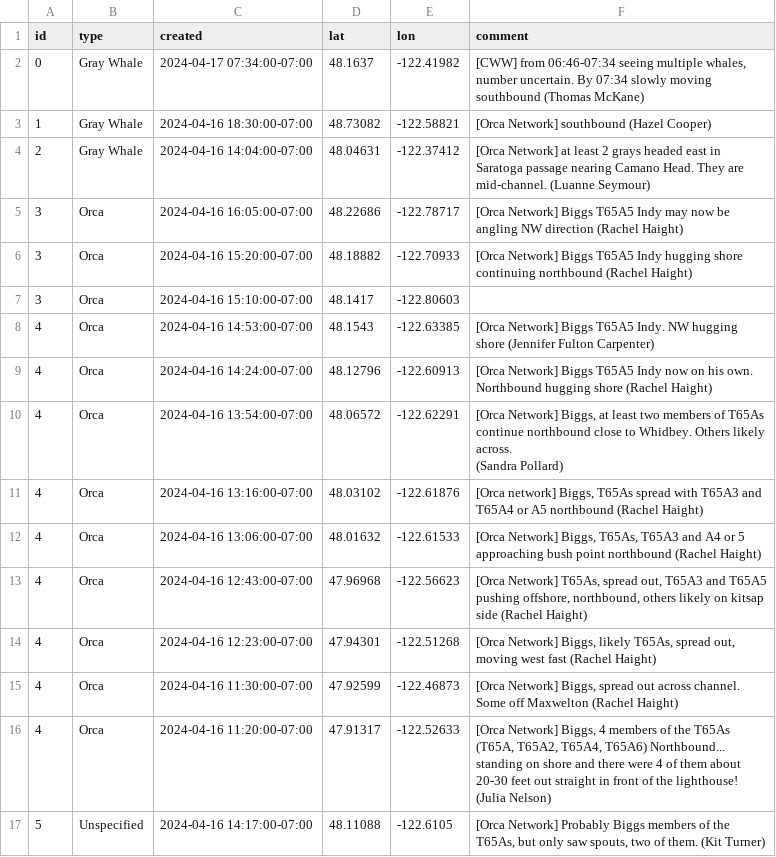
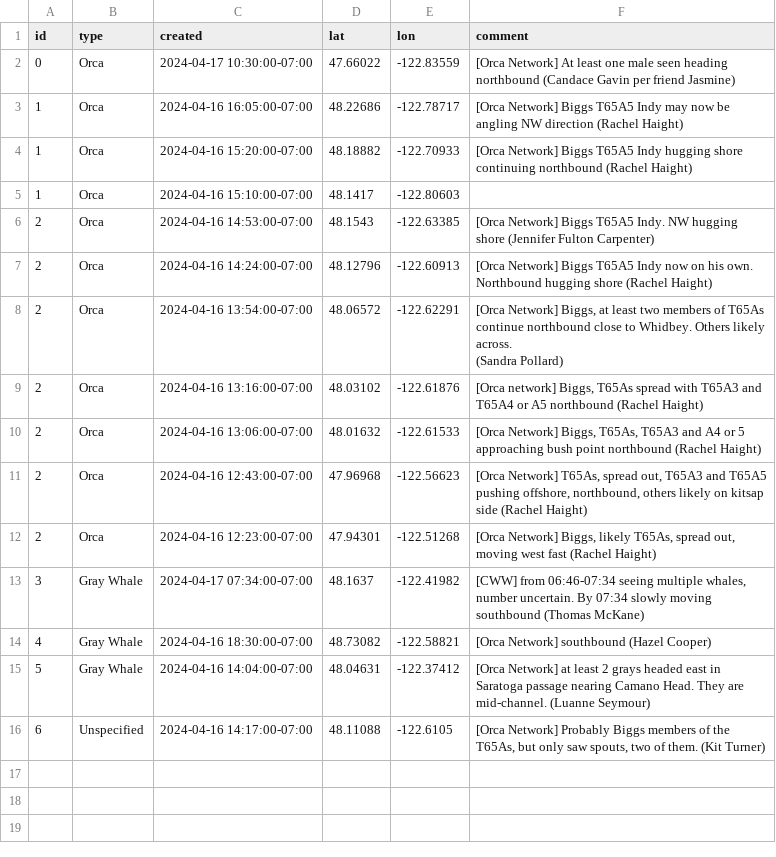
Before and after one commit to puzzledcherry/cetacean360, a CSV file: data/connectedSightings.csv, drawn as a sheet.

```diff
--- a/data/connectedSightings.csv
+++ b/data/connectedSightings.csv
@@ -1,18 +1,17 @@
 id,type,created,lat,lon,comment
-0,Gray Whale,2024-04-17 07:34:00-07:00,48.1637,-122.41982,"[CWW] from 06:46-07:34 seeing multiple whales, number uncertain. By 07:34 slowly moving southbound (Thomas McKane) "
-1,Gray Whale,2024-04-16 18:30:00-07:00,48.73082,-122.58821,[Orca Network] southbound (Hazel Cooper)
-2,Gray Whale,2024-04-16 14:04:00-07:00,48.04631,-122.37412,[Orca Network] at least 2 grays headed east in Saratoga passage nearing Camano Head. They are mid-channel. (Luanne Seymour)
-3,Orca,2024-04-16 16:05:00-07:00,48.22686,-122.78717,[Orca Network] Biggs T65A5 Indy  may now be angling NW direction  (Rachel Haight)
-3,Orca,2024-04-16 15:20:00-07:00,48.18882,-122.70933,[Orca Network] Biggs T65A5 Indy hugging shore continuing northbound (Rachel Haight)
-3,Orca,2024-04-16 15:10:00-07:00,48.1417,-122.80603,
-4,Orca,2024-04-16 14:53:00-07:00,48.1543,-122.63385,[Orca Network] Biggs T65A5 Indy. NW hugging shore (Jennifer Fulton Carpenter)
-4,Orca,2024-04-16 14:24:00-07:00,48.12796,-122.60913,[Orca Network] Biggs T65A5 Indy now on his own. Northbound hugging shore (Rachel Haight)
-4,Orca,2024-04-16 13:54:00-07:00,48.06572,-122.62291,"[Orca Network] Biggs, at least two members of T65As continue northbound close to Whidbey. Others likely across.
-(Sandra Pollard) "
-4,Orca,2024-04-16 13:16:00-07:00,48.03102,-122.61876,"[Orca network] Biggs, T65As spread with T65A3 and T65A4 or A5 northbound (Rachel Haight)"
-4,Orca,2024-04-16 13:06:00-07:00,48.01632,-122.61533,"[Orca Network] Biggs, T65As, T65A3 and A4 or 5 approaching bush point northbound (Rachel Haight)"
-4,Orca,2024-04-16 12:43:00-07:00,47.96968,-122.56623,"[Orca Network] T65As, spread out, T65A3 and T65A5 pushing offshore, northbound, others likely on kitsap side (Rachel Haight)"
-4,Orca,2024-04-16 12:23:00-07:00,47.94301,-122.51268,"[Orca Network] Biggs, likely T65As, spread out, moving west fast (Rachel Haight)"
-4,Orca,2024-04-16 11:30:00-07:00,47.92599,-122.46873,"[Orca Network] Biggs, spread out across channel. Some off Maxwelton (Rachel Haight)"
-4,Orca,2024-04-16 11:20:00-07:00,47.91317,-122.52633,"[Orca Network] Biggs, 4 members of the T65As (T65A, T65A2, T65A4, T65A6) Northbound... standing on shore and there were 4 of them about 20-30 feet out straight in front of the lighthouse! (Julia Nelson) "
-5,Unspecified,2024-04-16 14:17:00-07:00,48.11088,-122.6105,"[Orca Network] Probably Biggs members of the T65As, but only saw spouts, two of them. (Kit Turner) "
+0,Orca,2024-04-17 10:30:00-07:00,47.66022,-122.83559,[Orca Network] At least one male seen heading northbound (Candace Gavin per friend Jasmine)
+1,Orca,2024-04-16 16:05:00-07:00,48.22686,-122.78717,[Orca Network] Biggs T65A5 Indy  may now be angling NW direction  (Rachel Haight)
+1,Orca,2024-04-16 15:20:00-07:00,48.18882,-122.70933,[Orca Network] Biggs T65A5 Indy hugging shore continuing northbound (Rachel Haight)
+1,Orca,2024-04-16 15:10:00-07:00,48.1417,-122.80603,
+2,Orca,2024-04-16 14:53:00-07:00,48.1543,-122.63385,[Orca Network] Biggs T65A5 Indy. NW hugging shore (Jennifer Fulton Carpenter)
+2,Orca,2024-04-16 14:24:00-07:00,48.12796,-122.60913,[Orca Network] Biggs T65A5 Indy now on his own. Northbound hugging shore (Rachel Haight)
+2,Orca,2024-04-16 13:54:00-07:00,48.06572,-122.62291,"[Orca Network] Biggs, at least two members of T65As continue northbound close to Whidbey. Others likely across.
+(Sandra Pollard) "
+2,Orca,2024-04-16 13:16:00-07:00,48.03102,-122.61876,"[Orca network] Biggs, T65As spread with T65A3 and T65A4 or A5 northbound (Rachel Haight)"
+2,Orca,2024-04-16 13:06:00-07:00,48.01632,-122.61533,"[Orca Network] Biggs, T65As, T65A3 and A4 or 5 approaching bush point northbound (Rachel Haight)"
+2,Orca,2024-04-16 12:43:00-07:00,47.96968,-122.56623,"[Orca Network] T65As, spread out, T65A3 and T65A5 pushing offshore, northbound, others likely on kitsap side (Rachel Haight)"
+2,Orca,2024-04-16 12:23:00-07:00,47.94301,-122.51268,"[Orca Network] Biggs, likely T65As, spread out, moving west fast (Rachel Haight)"
+3,Gray Whale,2024-04-17 07:34:00-07:00,48.1637,-122.41982,"[CWW] from 06:46-07:34 seeing multiple whales, number uncertain. By 07:34 slowly moving southbound (Thomas McKane) "
+4,Gray Whale,2024-04-16 18:30:00-07:00,48.73082,-122.58821,[Orca Network] southbound (Hazel Cooper)
+5,Gray Whale,2024-04-16 14:04:00-07:00,48.04631,-122.37412,[Orca Network] at least 2 grays headed east in Saratoga passage nearing Camano Head. They are mid-channel. (Luanne Seymour)
+6,Unspecified,2024-04-16 14:17:00-07:00,48.11088,-122.6105,"[Orca Network] Probably Biggs members of the T65As, but only saw spouts, two of them. (Kit Turner) "
```
Also changed, not shown: data/acartiaDataPull.csv, 2 other files.
